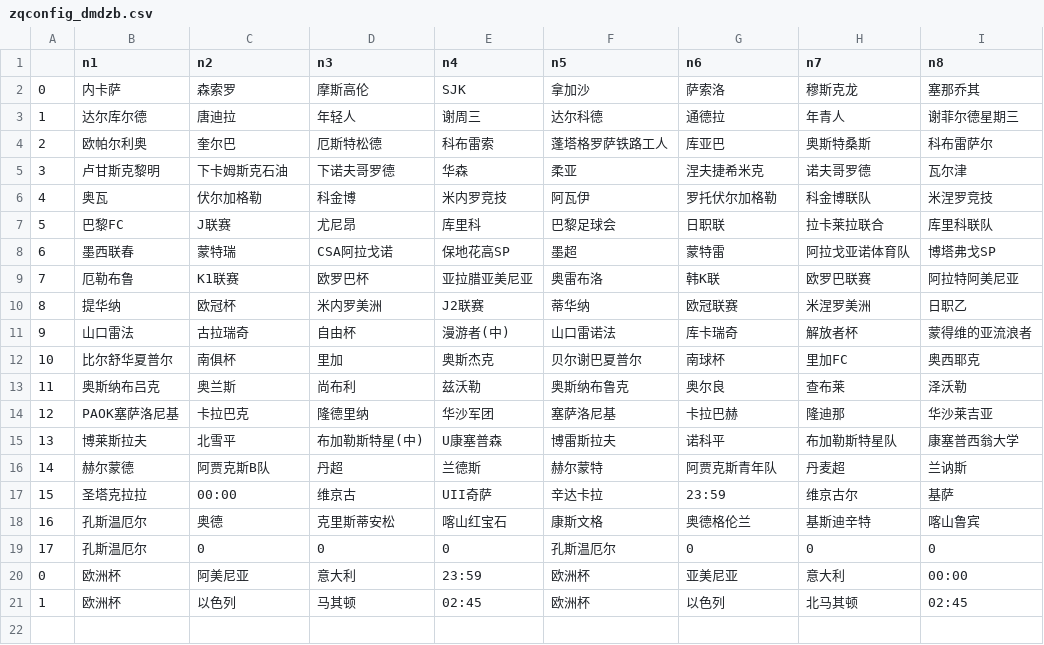
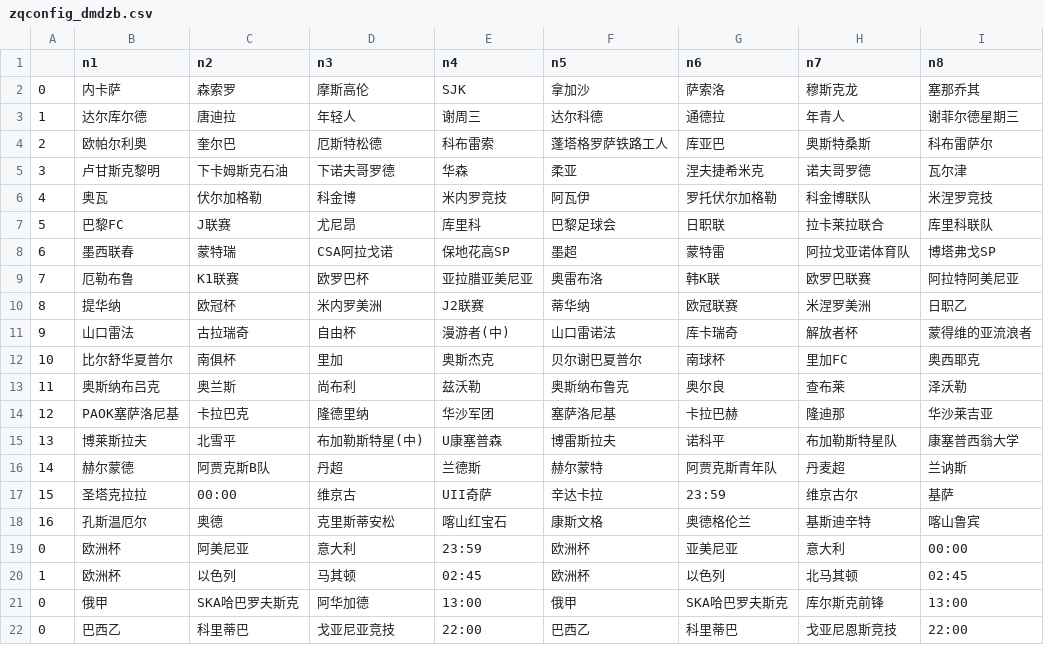
Before and after one commit to Jack1shao/wbw, a CSV file: zqconfig_dmdzb.csv, drawn as a sheet.

```diff
--- a/zqconfig_dmdzb.csv
+++ b/zqconfig_dmdzb.csv
@@ -18,4 +18,5 @@
 16,孔斯温厄尔,奥德,克里斯蒂安松,喀山红宝石,康斯文格,奥德格伦兰,基斯迪辛特,喀山鲁宾
-17,孔斯温厄尔,0,0,0,孔斯温厄尔,0,0,0
 0,欧洲杯,阿美尼亚,意大利,23:59,欧洲杯,亚美尼亚,意大利,00:00
 1,欧洲杯,以色列,马其顿,02:45,欧洲杯,以色列,北马其顿,02:45
+0,俄甲,SKA哈巴罗夫斯克,阿华加德,13:00,俄甲,SKA哈巴罗夫斯克,库尔斯克前锋,13:00
+0,巴西乙,科里蒂巴,戈亚尼亚竞技,22:00,巴西乙,科里蒂巴,戈亚尼恩斯竞技,22:00
```
Also changed, not shown: 4 other files.
